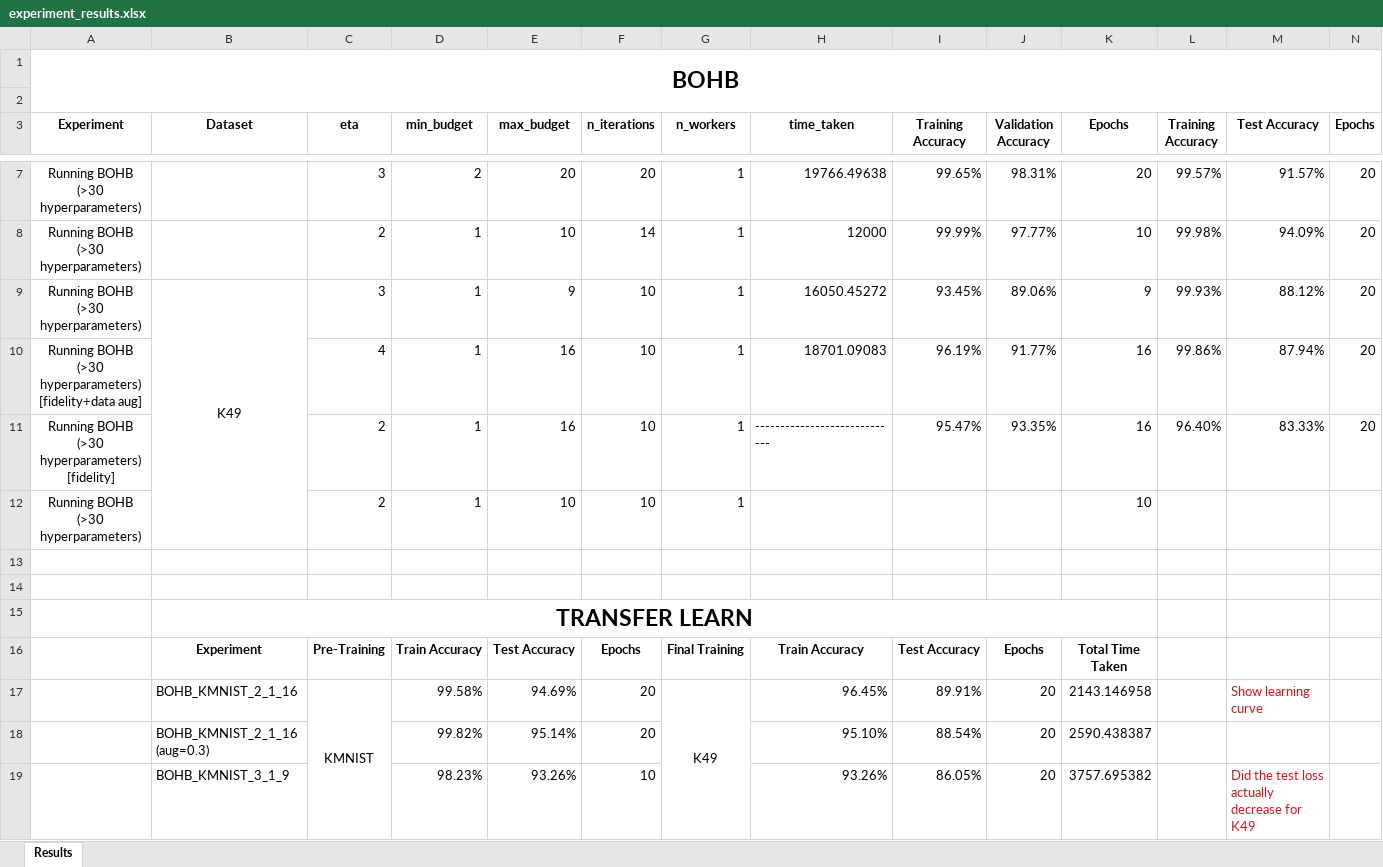
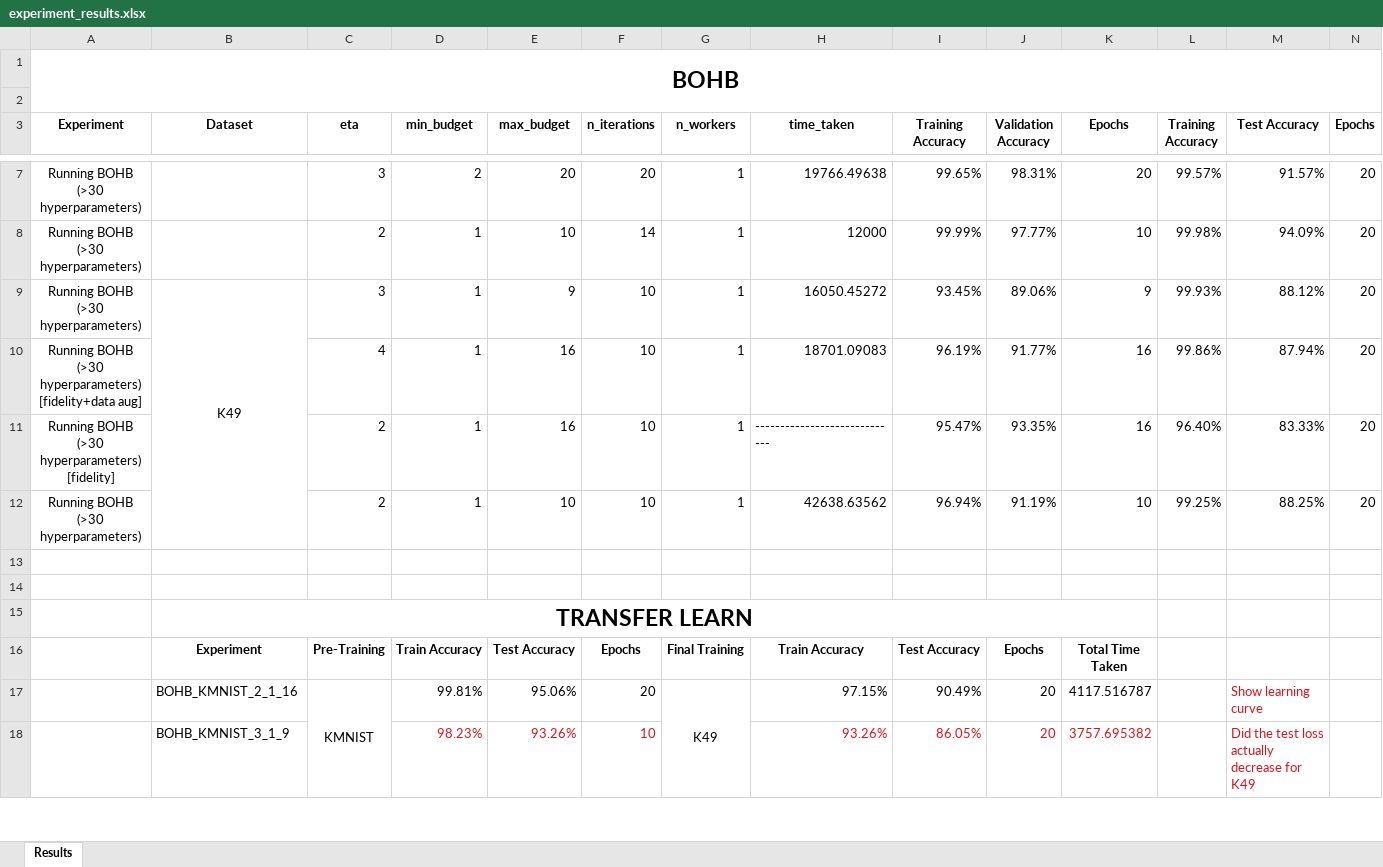
Before and after one commit to Neeratyoy/Auto-CNN, an Excel workbook: src/experiments/experiment_results.xlsx, sheet Results, drawn as a sheet; only a part is shown, gaps mark what is left out; values as stored, in another font and other column widths than the file's, no borders; removed rows and columns are numbered as before the commit, all else as after; rows hold the shown columns only; the diff covers the shown part only; the diff names each change by its address in the sheet, - before the commit and + after, or states it on an @@ line.

```diff
--- a/src/experiments/experiment_results.xlsx (sheet Results)
+++ b/src/experiments/experiment_results.xlsx (sheet Results)
-H12 (time_taken): (empty)
+H12 (time_taken): 42638.63562
-I12 (Training Accuracy): (empty)
+I12 (Training Accuracy): 96.94%
-J12 (Validation Accuracy): (empty)
+J12 (Validation Accuracy): 91.19%
-L12 (Training Accuracy): (empty)
+L12 (Training Accuracy): 99.25%
-M12 (Test Accuracy): (empty)
+M12 (Test Accuracy): 88.25%
-N12 (Epochs): (empty)
+N12 (Epochs): 20
-D17 (min_budget): 99.58%
+D17 (min_budget): 99.81%
-E17 (max_budget): 94.69%
+E17 (max_budget): 95.06%
-H17 (time_taken): 96.45%
+H17 (time_taken): 97.15%
-I17 (Training Accuracy): 89.91%
+I17 (Training Accuracy): 90.49%
-K17 (Epochs): 2143.146958
+K17 (Epochs): 4117.516787
-row 18:  | BOHB_KMNIST_2_1_16 (aug=0.3) |  | 99.82% | 95.14% | 20 |  | 95.10% | 88.54% | 20 | 2590.438387
-D18:F18 text colour: black
+D18:F18 text colour: #CE181E
-H18:K18 text colour: black
+H18:K18 text colour: #CE181E
```
Also changed, not shown: 1 added row, 3 removed rows, 7 edited cells and cell formats elsewhere in this sheet, 31 other files.
